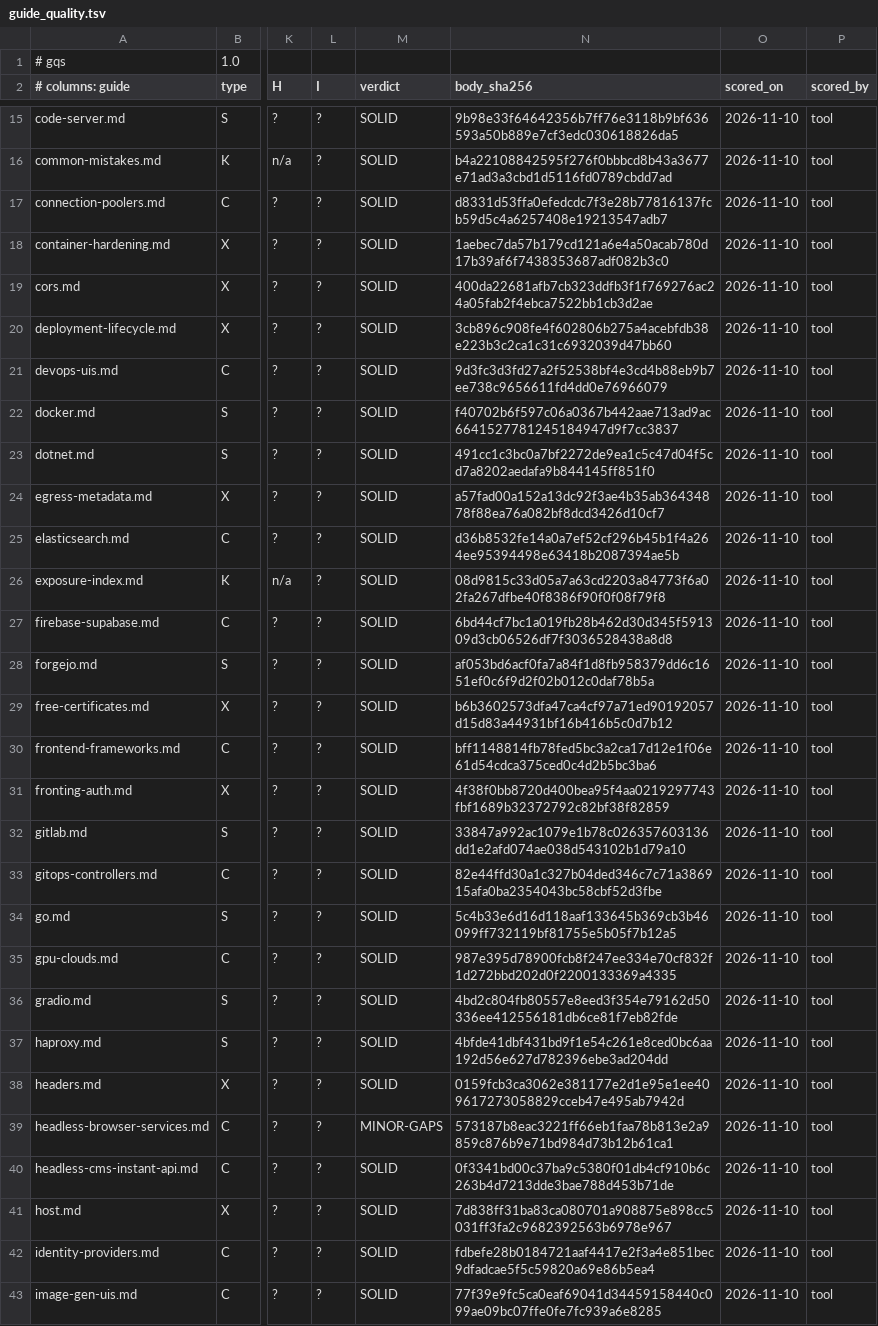
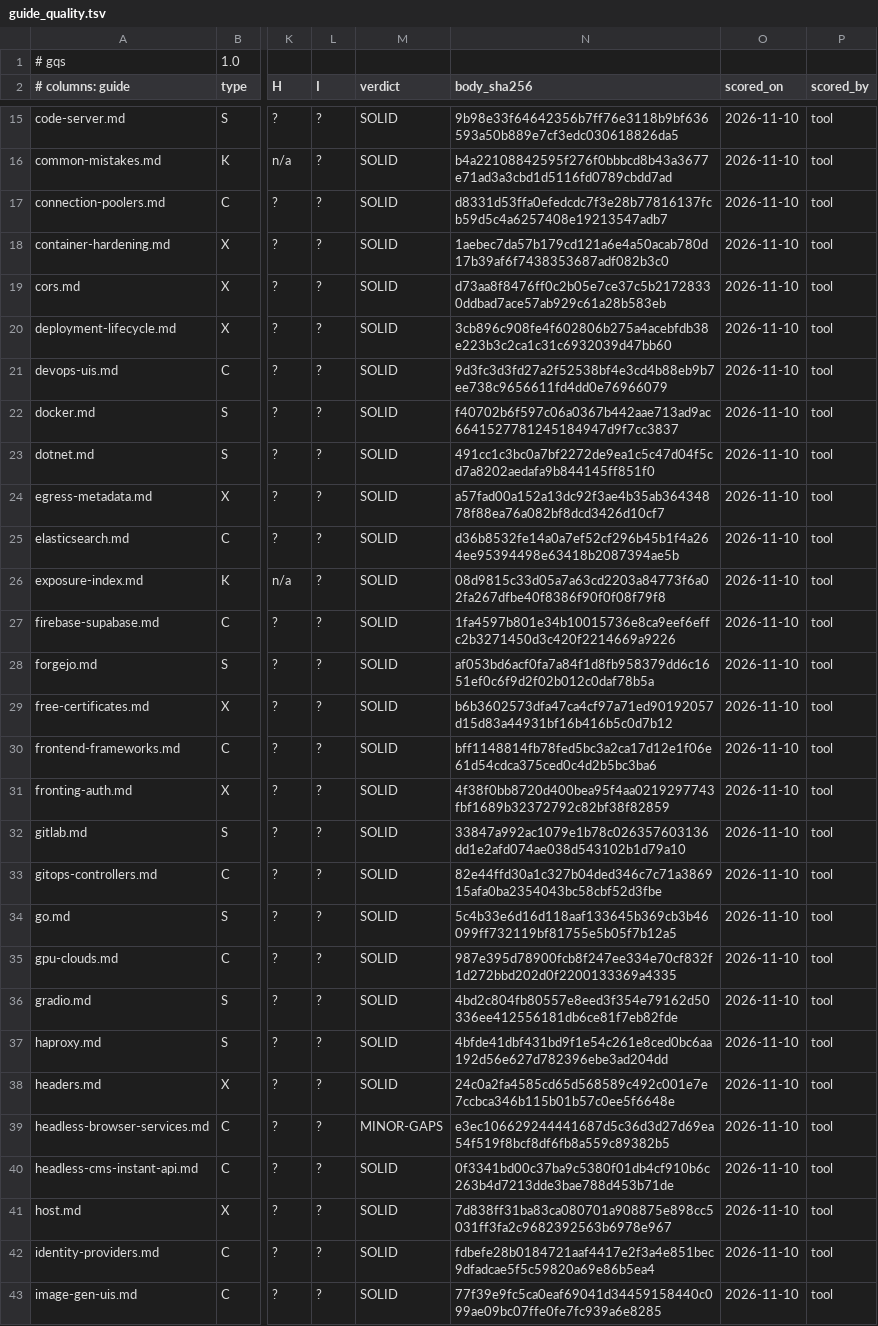
Before and after one commit to jposluns/secureconfig, a TSV file: tools/guide_quality.tsv, drawn as a sheet; only a part is shown, gaps mark what is left out; the diff names each change by its address in the sheet, - before the commit and + after, or states it on an @@ line.

```diff
--- a/tools/guide_quality.tsv
+++ b/tools/guide_quality.tsv
-N19 (body_sha256): 400da22681afb7cb323ddfb3f1f769276ac24a05fab2f4ebca7522bb1cb3d2ae
+N19 (body_sha256): d73aa8f8476ff0c2b05e7ce37c5b21728330ddbad7ace57ab929c61a28b583eb
-N27 (body_sha256): 6bd44cf7bc1a019fb28b462d30d345f591309d3cb06526df7f3036528438a8d8
+N27 (body_sha256): 1fa4597b801e34b10015736e8ca9eef6effc2b3271450d3c420f2214669a9226
-N38 (body_sha256): 0159fcb3ca3062e381177e2d1e95e1ee409617273058829cceb47e495ab7942d
+N38 (body_sha256): 24c0a2fa4585cd65d568589c492c001e7e7ccbca346b115b01b57c0ee5f6648e
-N39 (body_sha256): 573187b8eac3221ff66eb1faa78b813e2a9859c876b9e71bd984d73b12b61ca1
+N39 (body_sha256): e3ec106629244441687d5c36d3d27d69ea54f519f8bcf8df6fb8a559c89382b5
```
Also changed, not shown: tools/guide_quality_ledger.tsv, 12 other files.
